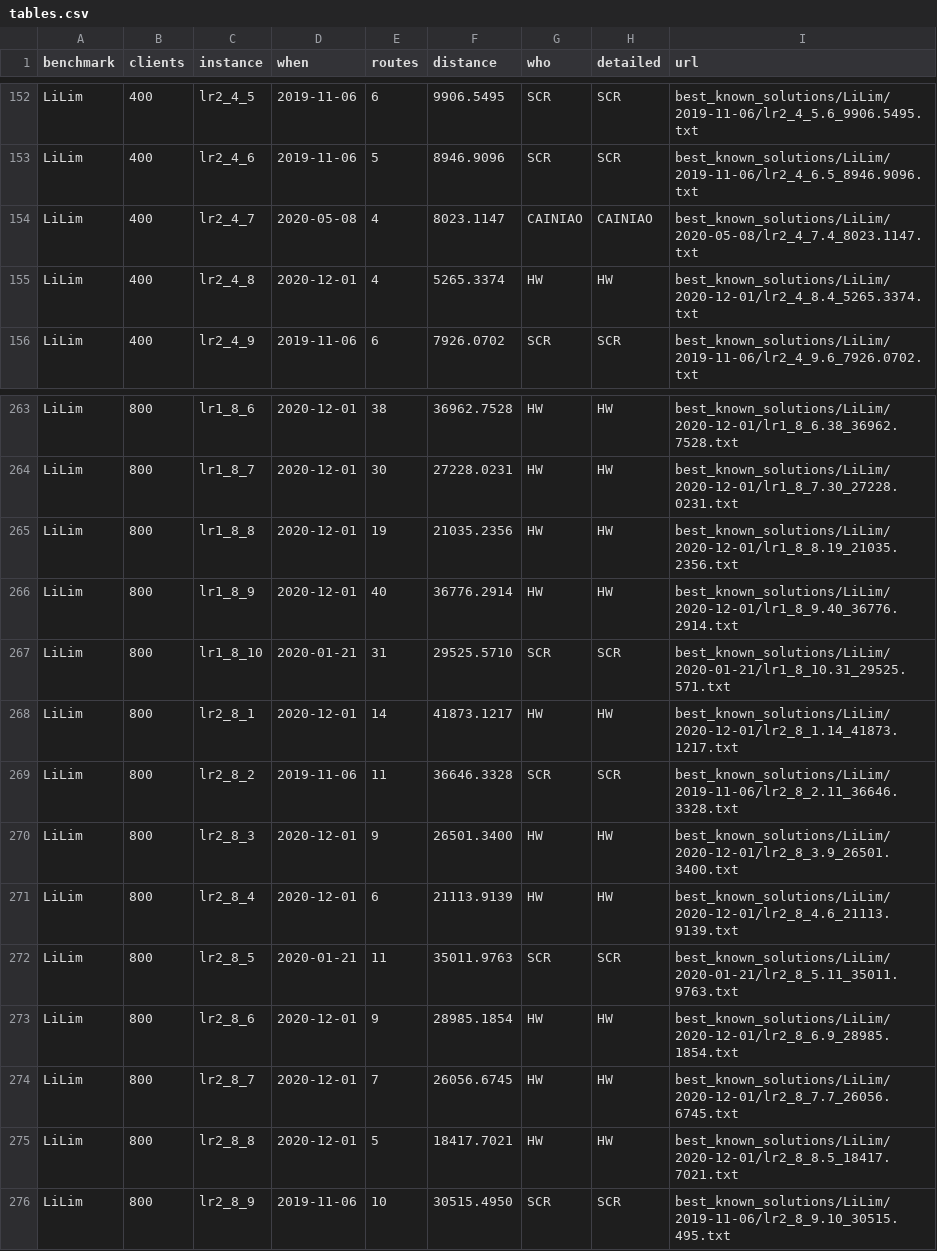
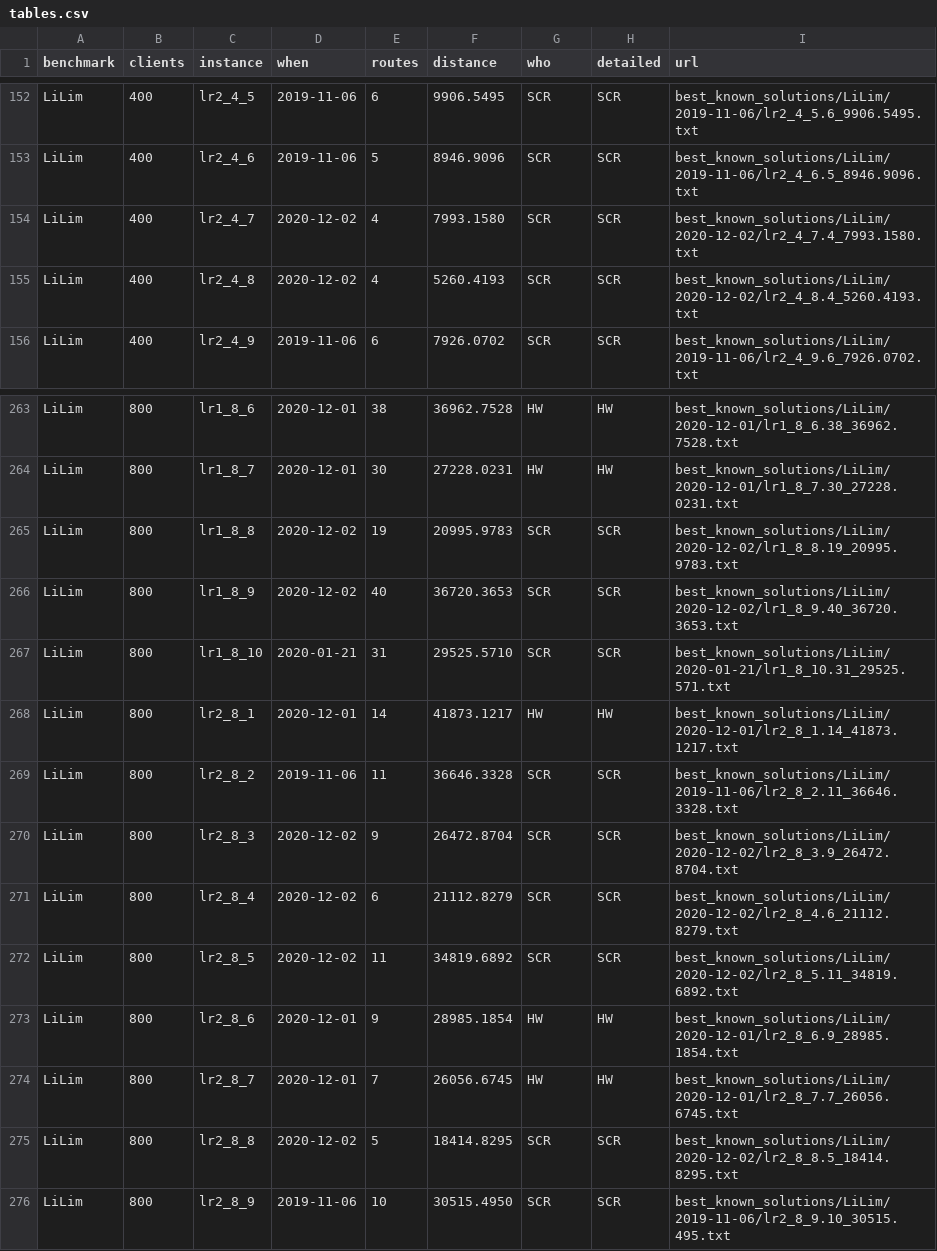
Before and after one commit to rogalski-wmii-uni-lodz-pl/vrp-benchmarks, a CSV file: tables.csv, drawn as a sheet; only a part is shown, gaps mark what is left out; the diff covers the shown part only.

```diff
--- a/tables.csv
+++ b/tables.csv
@@ -153,4 +153,4 @@ LiLim,400,lr2_4_5,2019-11-06,6,9906.5495,SCR,SCR,best_known_solutions/LiLim/2019
 LiLim,400,lr2_4_6,2019-11-06,5,8946.9096,SCR,SCR,best_known_solutions/LiLim/2019-11-06/lr2_4_6.5_8946.9096.txt
-LiLim,400,lr2_4_7,2020-05-08,4,8023.1147,CAINIAO,CAINIAO,best_known_solutions/LiLim/2020-05-08/lr2_4_7.4_8023.1147.txt
-LiLim,400,lr2_4_8,2020-12-01,4,5265.3374,HW,HW,best_known_solutions/LiLim/2020-12-01/lr2_4_8.4_5265.3374.txt
+LiLim,400,lr2_4_7,2020-12-02,4,7993.1580,SCR,SCR,best_known_solutions/LiLim/2020-12-02/lr2_4_7.4_7993.1580.txt
+LiLim,400,lr2_4_8,2020-12-02,4,5260.4193,SCR,SCR,best_known_solutions/LiLim/2020-12-02/lr2_4_8.4_5260.4193.txt
 LiLim,400,lr2_4_9,2019-11-06,6,7926.0702,SCR,SCR,best_known_solutions/LiLim/2019-11-06/lr2_4_9.6_7926.0702.txt
@@ -264,4 +264,4 @@ LiLim,800,lr1_8_6,2020-12-01,38,36962.7528,HW,HW,best_known_solutions/LiLim/2020
 LiLim,800,lr1_8_7,2020-12-01,30,27228.0231,HW,HW,best_known_solutions/LiLim/2020-12-01/lr1_8_7.30_27228.0231.txt
-LiLim,800,lr1_8_8,2020-12-01,19,21035.2356,HW,HW,best_known_solutions/LiLim/2020-12-01/lr1_8_8.19_21035.2356.txt
-LiLim,800,lr1_8_9,2020-12-01,40,36776.2914,HW,HW,best_known_solutions/LiLim/2020-12-01/lr1_8_9.40_36776.2914.txt
+LiLim,800,lr1_8_8,2020-12-02,19,20995.9783,SCR,SCR,best_known_solutions/LiLim/2020-12-02/lr1_8_8.19_20995.9783.txt
+LiLim,800,lr1_8_9,2020-12-02,40,36720.3653,SCR,SCR,best_known_solutions/LiLim/2020-12-02/lr1_8_9.40_36720.3653.txt
 LiLim,800,lr1_8_10,2020-01-21,31,29525.5710,SCR,SCR,best_known_solutions/LiLim/2020-01-21/lr1_8_10.31_29525.571.txt
@@ -269,8 +269,8 @@ LiLim,800,lr2_8_1,2020-12-01,14,41873.1217,HW,HW,best_known_solutions/LiLim/2020
 LiLim,800,lr2_8_2,2019-11-06,11,36646.3328,SCR,SCR,best_known_solutions/LiLim/2019-11-06/lr2_8_2.11_36646.3328.txt
-LiLim,800,lr2_8_3,2020-12-01,9,26501.3400,HW,HW,best_known_solutions/LiLim/2020-12-01/lr2_8_3.9_26501.3400.txt
-LiLim,800,lr2_8_4,2020-12-01,6,21113.9139,HW,HW,best_known_solutions/LiLim/2020-12-01/lr2_8_4.6_21113.9139.txt
-LiLim,800,lr2_8_5,2020-01-21,11,35011.9763,SCR,SCR,best_known_solutions/LiLim/2020-01-21/lr2_8_5.11_35011.9763.txt
+LiLim,800,lr2_8_3,2020-12-02,9,26472.8704,SCR,SCR,best_known_solutions/LiLim/2020-12-02/lr2_8_3.9_26472.8704.txt
+LiLim,800,lr2_8_4,2020-12-02,6,21112.8279,SCR,SCR,best_known_solutions/LiLim/2020-12-02/lr2_8_4.6_21112.8279.txt
+LiLim,800,lr2_8_5,2020-12-02,11,34819.6892,SCR,SCR,best_known_solutions/LiLim/2020-12-02/lr2_8_5.11_34819.6892.txt
 LiLim,800,lr2_8_6,2020-12-01,9,28985.1854,HW,HW,best_known_solutions/LiLim/2020-12-01/lr2_8_6.9_28985.1854.txt
 LiLim,800,lr2_8_7,2020-12-01,7,26056.6745,HW,HW,best_known_solutions/LiLim/2020-12-01/lr2_8_7.7_26056.6745.txt
-LiLim,800,lr2_8_8,2020-12-01,5,18417.7021,HW,HW,best_known_solutions/LiLim/2020-12-01/lr2_8_8.5_18417.7021.txt
+LiLim,800,lr2_8_8,2020-12-02,5,18414.8295,SCR,SCR,best_known_solutions/LiLim/2020-12-02/lr2_8_8.5_18414.8295.txt
 LiLim,800,lr2_8_9,2019-11-06,10,30515.4950,SCR,SCR,best_known_solutions/LiLim/2019-11-06/lr2_8_9.10_30515.495.txt
```
Also changed, not shown: 83 edited cells elsewhere in this file, improvements.csv, 31 other files.
